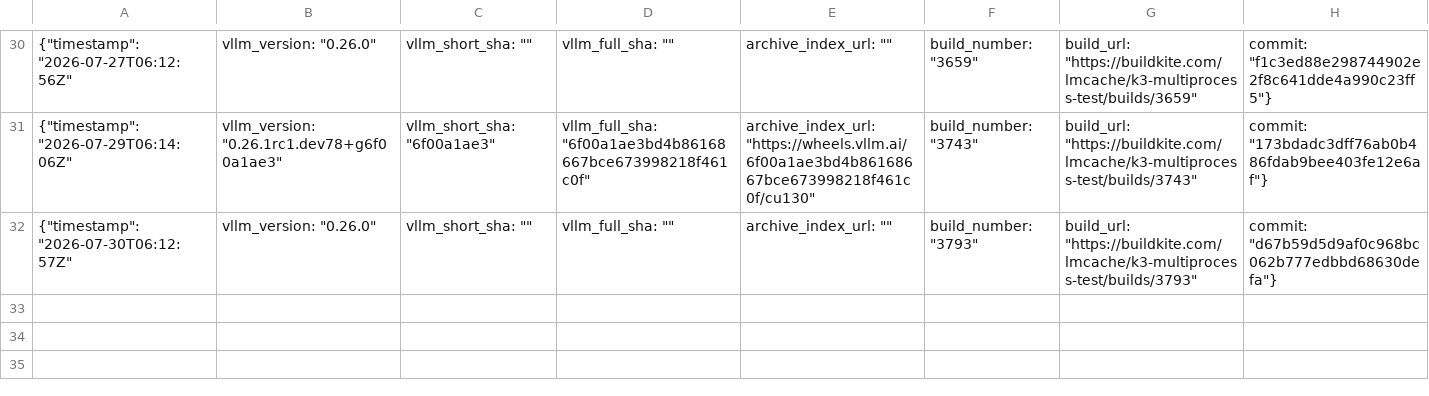
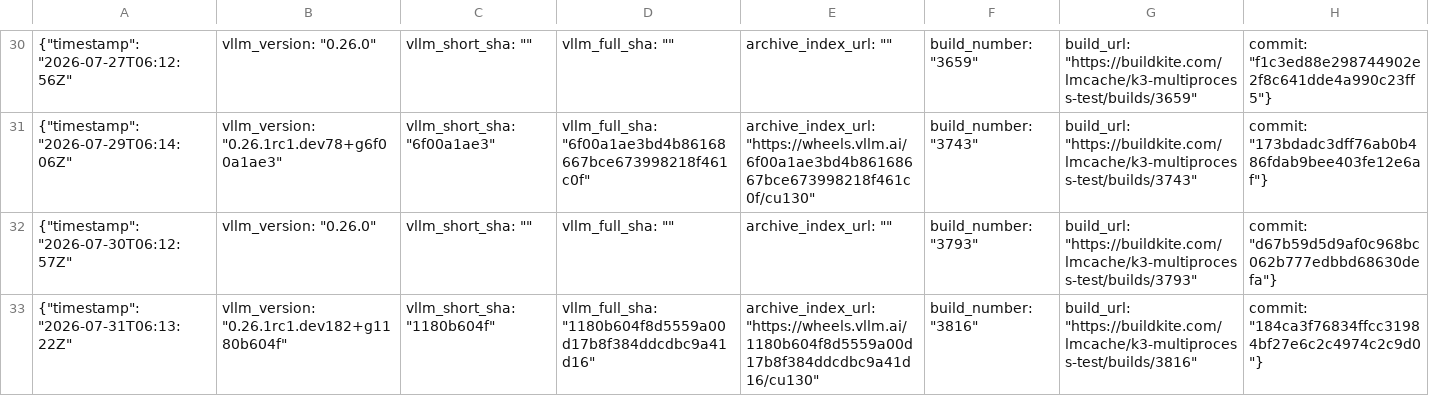
Before and after one commit to LMCache/LMCache, a CSV file: tested_vllm_versions.csv, drawn as a sheet; only a part is shown, gaps mark what is left out; the diff names each change by its address in the sheet, - before the commit and + after, or states it on an @@ line.

```diff
--- a/tested_vllm_versions.csv
+++ b/tested_vllm_versions.csv
+row 33: {"timestamp": "2026-07-31T06:13:22Z" | vllm_version: "0.26.1rc1.dev182+g1180b604f" | vllm_short_sha: "1180b604f" | vllm_full_sha: "1180b604f8d5559a00d17b8f384ddcdbc9a41d16" | archive_index_url: "https://wheels.vllm.ai/1180b604f8d5559a00d17b8f384ddcdbc9a41d16/cu130" | build_number: "3816" | build_url: "https://buildkite.com/lmcache/k3-multiprocess-test/builds/3816" | commit: "184ca3f76834ffcc31984bf27e6c2c4974c2c9d0"}
```
Also changed, not shown: 1 other file.
